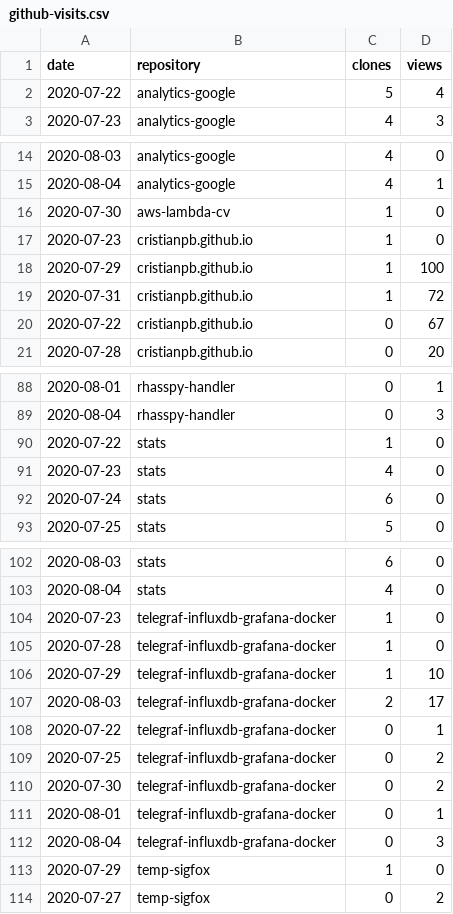
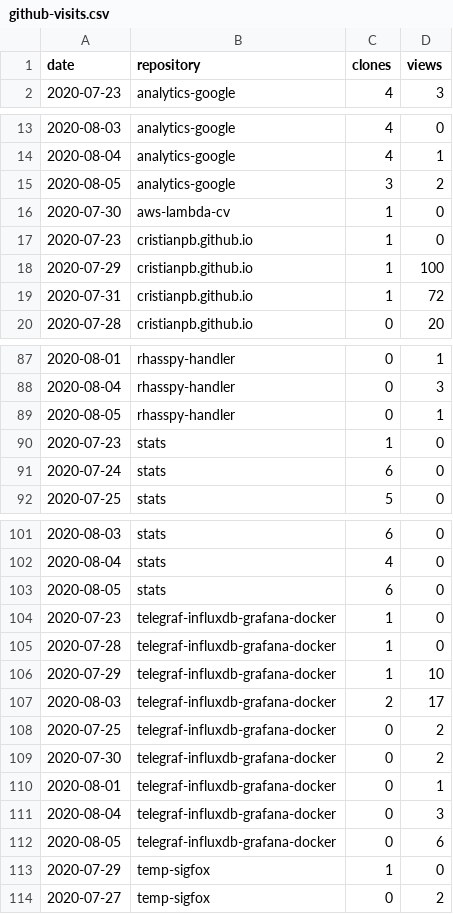
Before and after one commit to cristianpb/stats, a CSV file: github-visits.csv, drawn as a sheet; only a part is shown, gaps mark what is left out; the diff covers the shown part only.

```diff
--- a/github-visits.csv
+++ b/github-visits.csv
@@ -1,3 +1,2 @@
 date,repository,clones,views
-2020-07-22,analytics-google,5,4
 2020-07-23,analytics-google,4,3
@@ -15,2 +14,3 @@ date,repository,clones,views
 2020-08-04,analytics-google,4,1
+2020-08-05,analytics-google,3,2
 2020-07-30,aws-lambda-cv,1,0
@@ -19,3 +19,2 @@ date,repository,clones,views
 2020-07-31,cristianpb.github.io,1,72
-2020-07-22,cristianpb.github.io,0,67
 2020-07-28,cristianpb.github.io,0,20
@@ -89,4 +88,4 @@ date,repository,clones,views
 2020-08-04,rhasspy-handler,0,3
-2020-07-22,stats,1,0
-2020-07-23,stats,4,0
+2020-08-05,rhasspy-handler,0,1
+2020-07-23,stats,1,0
 2020-07-24,stats,6,0
@@ -103,2 +102,3 @@ date,repository,clones,views
 2020-08-04,stats,4,0
+2020-08-05,stats,6,0
 2020-07-23,telegraf-influxdb-grafana-docker,1,0
@@ -107,3 +107,2 @@ date,repository,clones,views
 2020-08-03,telegraf-influxdb-grafana-docker,2,17
-2020-07-22,telegraf-influxdb-grafana-docker,0,1
 2020-07-25,telegraf-influxdb-grafana-docker,0,2
@@ -112,2 +111,3 @@ date,repository,clones,views
 2020-08-04,telegraf-influxdb-grafana-docker,0,3
+2020-08-05,telegraf-influxdb-grafana-docker,0,6
 2020-07-29,temp-sigfox,1,0
```
Also changed, not shown: 2 added rows and 2 removed rows elsewhere in this file, github-repositories.csv.
